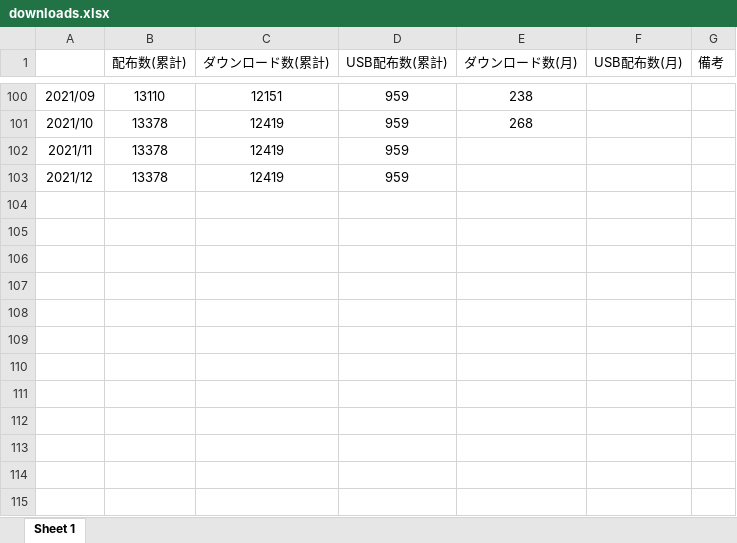
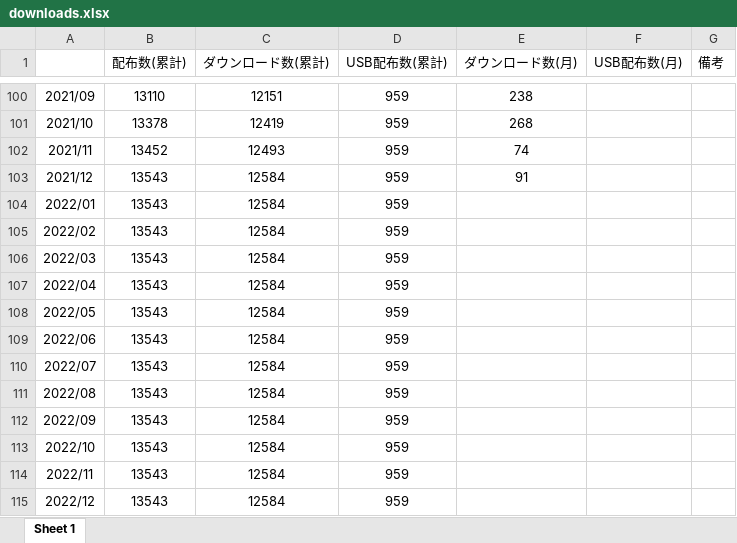
Before and after one commit to cmsi/MateriAppsLive, an Excel workbook: stat/downloads.xlsx, sheet Sheet 1, drawn as a sheet; only a part is shown, gaps mark what is left out; values as stored, in another font and other column widths than the file's, no borders; the diff names each change by its address in the sheet, - before the commit and + after, or states it on an @@ line.

Commit message:
update

```diff
--- a/stat/downloads.xlsx (sheet Sheet 1)
+++ b/stat/downloads.xlsx (sheet Sheet 1)
-B102 (配布数(累計)): 13378
+B102 (配布数(累計)): 13452
-C102 (ダウンロード数(累計)): 12419
+C102 (ダウンロード数(累計)): 12493
-E102 (ダウンロード数(月)): (empty)
+E102 (ダウンロード数(月)): 74
-B103 (配布数(累計)): 13378
+B103 (配布数(累計)): 13543
-C103 (ダウンロード数(累計)): 12419
+C103 (ダウンロード数(累計)): 12584
-E103 (ダウンロード数(月)): (empty)
+E103 (ダウンロード数(月)): 91
+row 104: 2022/01 | 13543 | 12584 | 959
+row 105: 2022/02 | 13543 | 12584 | 959
+row 106: 2022/03 | 13543 | 12584 | 959
+row 107: 2022/04 | 13543 | 12584 | 959
+row 108: 2022/05 | 13543 | 12584 | 959
+row 109: 2022/06 | 13543 | 12584 | 959
+row 110: 2022/07 | 13543 | 12584 | 959
+row 111: 2022/08 | 13543 | 12584 | 959
+row 112: 2022/09 | 13543 | 12584 | 959
+row 113: 2022/10 | 13543 | 12584 | 959
+row 114: 2022/11 | 13543 | 12584 | 959
+row 115: 2022/12 | 13543 | 12584 | 959
```
